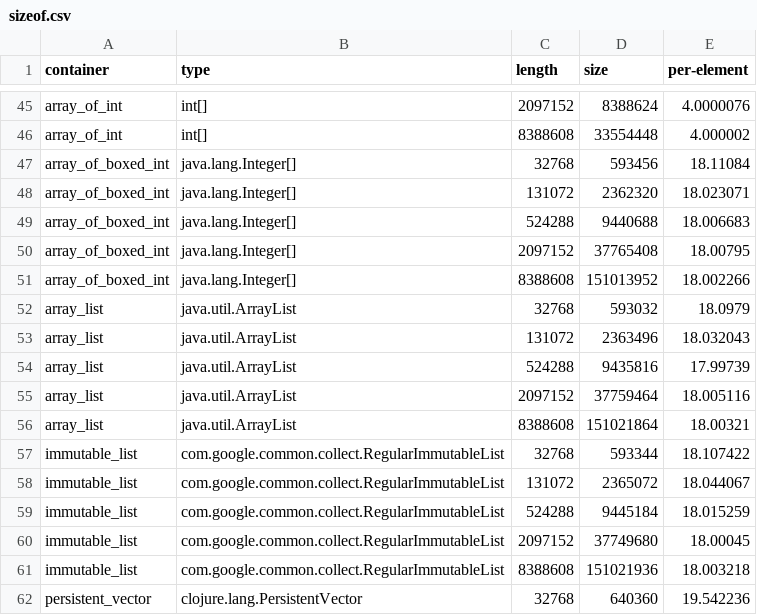
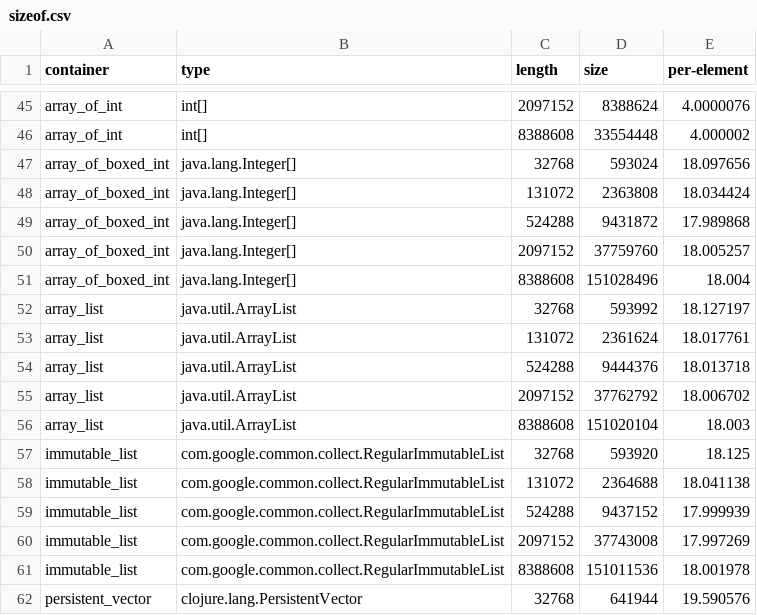
Before and after one commit to palisades-lakes/collection-experiments, a CSV file: sizeof.csv, drawn as a sheet; only a part is shown, gaps mark what is left out; the diff covers the shown part only.

```diff
--- a/sizeof.csv
+++ b/sizeof.csv
@@ -46,17 +46,17 @@ array_of_int,int[],2097152,8388624,4.0000076
 array_of_int,int[],8388608,33554448,4.000002
-array_of_boxed_int,java.lang.Integer[],32768,593456,18.11084
-array_of_boxed_int,java.lang.Integer[],131072,2362320,18.023071
-array_of_boxed_int,java.lang.Integer[],524288,9440688,18.006683
-array_of_boxed_int,java.lang.Integer[],2097152,37765408,18.00795
-array_of_boxed_int,java.lang.Integer[],8388608,151013952,18.002266
-array_list,java.util.ArrayList,32768,593032,18.0979
-array_list,java.util.ArrayList,131072,2363496,18.032043
-array_list,java.util.ArrayList,524288,9435816,17.99739
-array_list,java.util.ArrayList,2097152,37759464,18.005116
-array_list,java.util.ArrayList,8388608,151021864,18.00321
-immutable_list,com.google.common.collect.RegularImmutableList,32768,593344,18.107422
-immutable_list,com.google.common.collect.RegularImmutableList,131072,2365072,18.044067
-immutable_list,com.google.common.collect.RegularImmutableList,524288,9445184,18.015259
-immutable_list,com.google.common.collect.RegularImmutableList,2097152,37749680,18.00045
-immutable_list,com.google.common.collect.RegularImmutableList,8388608,151021936,18.003218
-persistent_vector,clojure.lang.PersistentVector,32768,640360,19.542236
+array_of_boxed_int,java.lang.Integer[],32768,593024,18.097656
+array_of_boxed_int,java.lang.Integer[],131072,2363808,18.034424
+array_of_boxed_int,java.lang.Integer[],524288,9431872,17.989868
+array_of_boxed_int,java.lang.Integer[],2097152,37759760,18.005257
+array_of_boxed_int,java.lang.Integer[],8388608,151028496,18.004
+array_list,java.util.ArrayList,32768,593992,18.127197
+array_list,java.util.ArrayList,131072,2361624,18.017761
+array_list,java.util.ArrayList,524288,9444376,18.013718
+array_list,java.util.ArrayList,2097152,37762792,18.006702
+array_list,java.util.ArrayList,8388608,151020104,18.003
+immutable_list,com.google.common.collect.RegularImmutableList,32768,593920,18.125
+immutable_list,com.google.common.collect.RegularImmutableList,131072,2364688,18.041138
+immutable_list,com.google.common.collect.RegularImmutableList,524288,9437152,17.999939
+immutable_list,com.google.common.collect.RegularImmutableList,2097152,37743008,17.997269
+immutable_list,com.google.common.collect.RegularImmutableList,8388608,151011536,18.001978
+persistent_vector,clojure.lang.PersistentVector,32768,641944,19.590576
```
Also changed, not shown: 46 edited cells elsewhere in this file, 5 other files.
